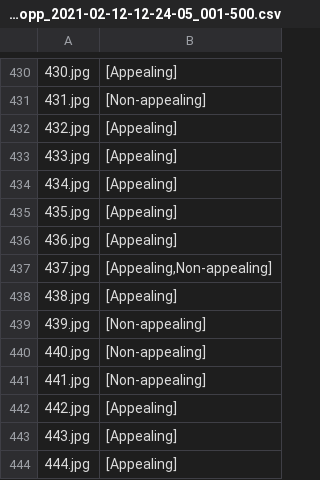
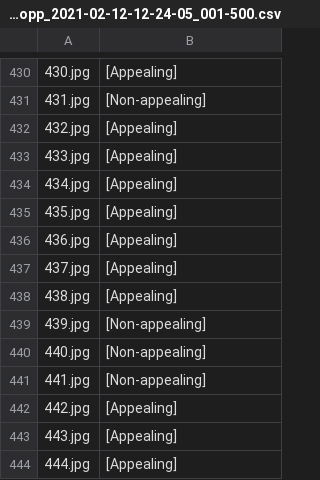
Before and after one commit to acdh-oeaw/Chia, a CSV file: data/img_labeling_3rd_round_team/labels_round3_timmhopp_2021-02-12-12-24-05_001-500.csv, drawn as a sheet; only a part is shown, gaps mark what is left out; the diff covers the shown part only.

```diff
--- a/data/img_labeling_3rd_round_team/labels_round3_timmhopp_2021-02-12-12-24-05_001-500.csv
+++ b/data/img_labeling_3rd_round_team/labels_round3_timmhopp_2021-02-12-12-24-05_001-500.csv
@@ -436,3 +436,3 @@
 436.jpg,[Appealing]
-437.jpg,"[Appealing,Non-appealing]"
+437.jpg,[Appealing]
 438.jpg,[Appealing]
```
Also changed, not shown: 5 edited cells elsewhere in this file, data/img_labeling_3rd_round_team/labels_round3_timmhopp_2021-02-12-02-03-11_501-1012.csv.
